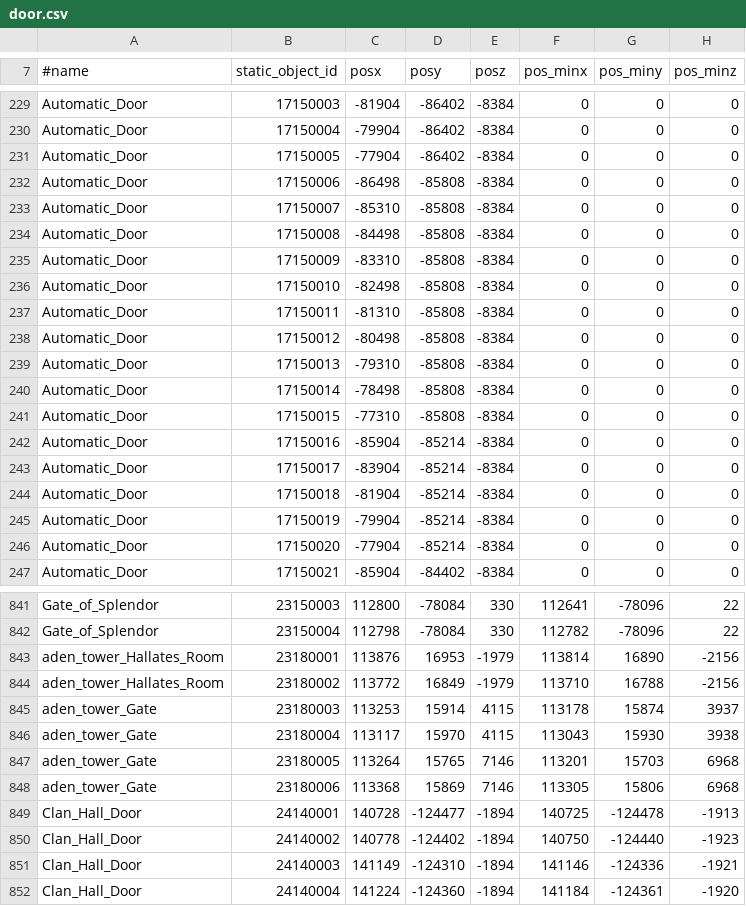
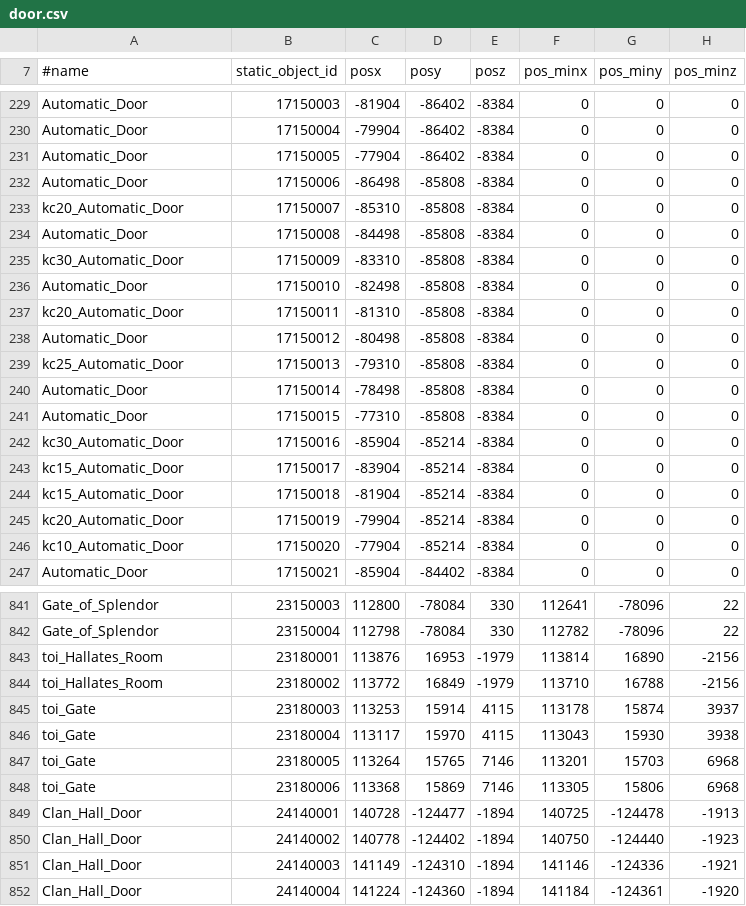
Before and after one commit to LucusAngel/L2J_DataPack_BETA, a CSV file: dist/game/data/door.csv, drawn as a sheet; only a part is shown, gaps mark what is left out; the diff covers the shown part only; the diff names each change by its address in the sheet, - before the commit and + after, or states it on an @@ line.

```diff
--- a/dist/game/data/door.csv
+++ b/dist/game/data/door.csv
-A233 (#name): Automatic_Door
+A233 (#name): kc20_Automatic_Door
-A235 (#name): Automatic_Door
+A235 (#name): kc30_Automatic_Door
-A237 (#name): Automatic_Door
+A237 (#name): kc20_Automatic_Door
-A239 (#name): Automatic_Door
+A239 (#name): kc25_Automatic_Door
-A242 (#name): Automatic_Door
+A242 (#name): kc30_Automatic_Door
-A243:A244 (#name): Automatic_Door
+A243:A244 (#name): kc15_Automatic_Door
-A245 (#name): Automatic_Door
+A245 (#name): kc20_Automatic_Door
-A246 (#name): Automatic_Door
+A246 (#name): kc10_Automatic_Door
-A843:A844 (#name): aden_tower_Hallates_Room
+A843:A844 (#name): toi_Hallates_Room
-A845:A848 (#name): aden_tower_Gate
+A845:A848 (#name): toi_Gate
```
Also changed, not shown: 142 edited cells elsewhere in this file.
